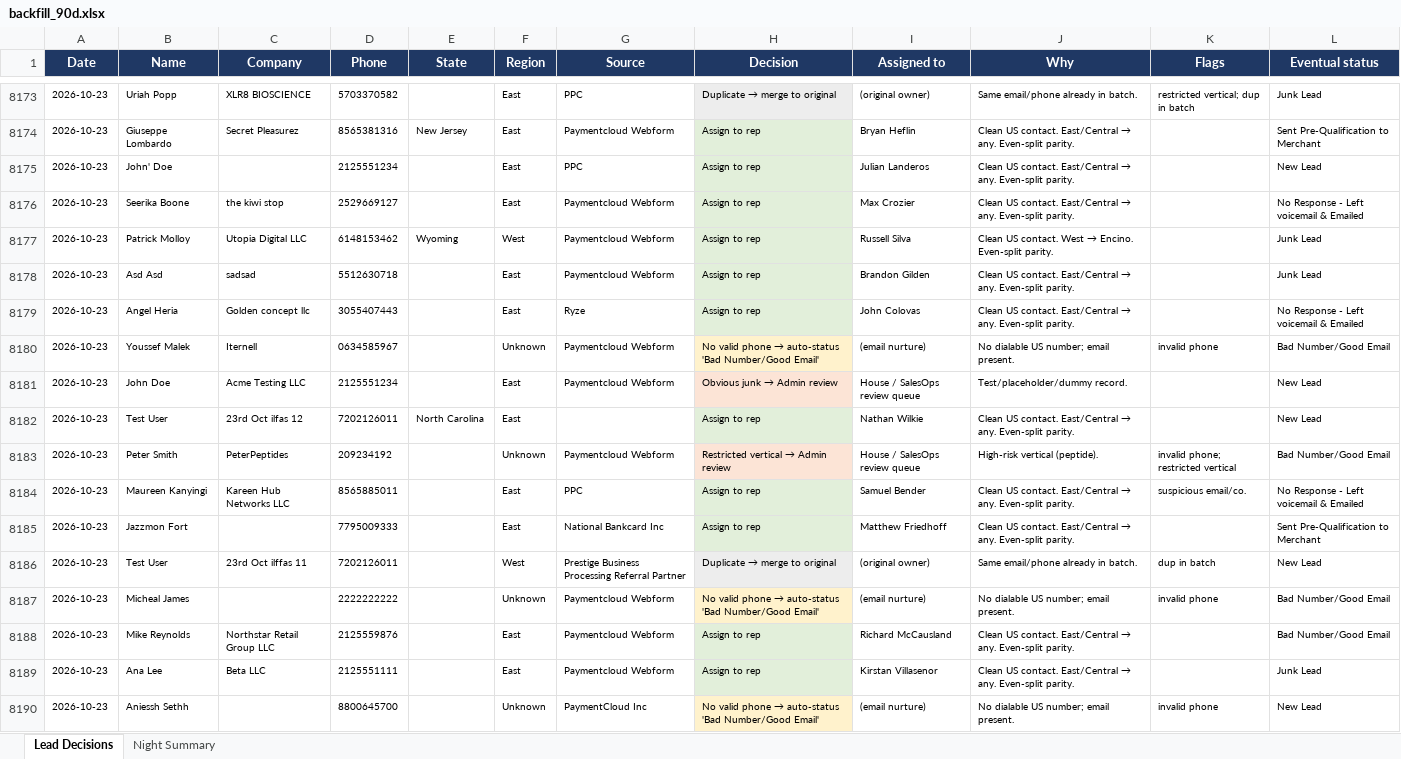
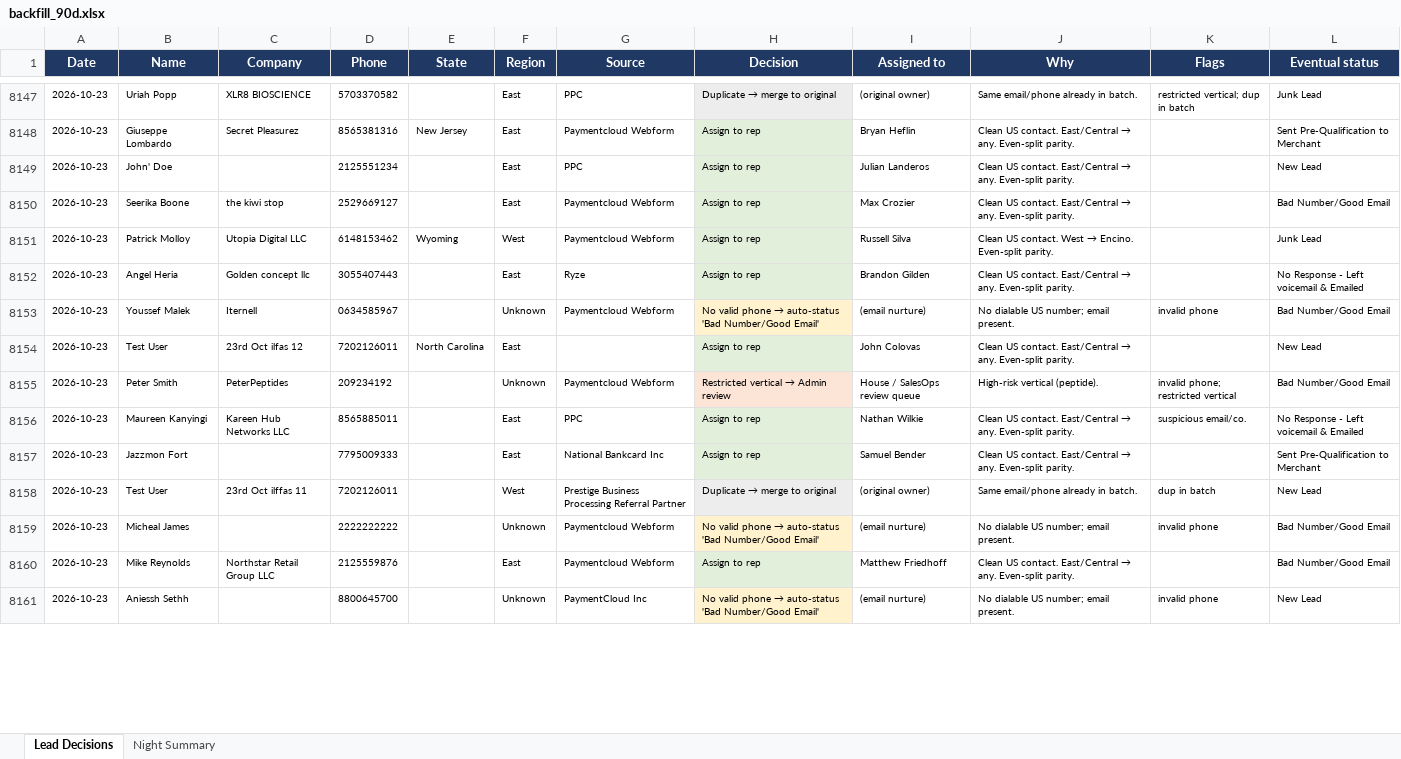
Before and after one commit to kurvnick/kurvpay-pcrep, an Excel workbook: logs/backfill_90d.xlsx, sheet Lead Decisions, drawn as a sheet; only a part is shown, gaps mark what is left out; values as stored, in another font and other column widths than the file's, no borders; removed rows and columns are numbered as before the commit, all else as after; the diff covers the shown part only; the diff names each change by its address in the sheet, - before the commit and + after, or states it on an @@ line.

Commit message:
Decision log 2026-10-24

```diff
--- a/logs/backfill_90d.xlsx (sheet Lead Decisions)
+++ b/logs/backfill_90d.xlsx (sheet Lead Decisions)
-L8150 (Eventual status): No Response - Left voicemail & Emailed
+L8150 (Eventual status): Bad Number/Good Email
-row 8178: 2026-10-23 | Asd Asd | sadsad | 5512630718 |  | East | Paymentcloud Webform | Assign to rep | Brandon Gilden | Clean US contact. East/Central → any. Even-split parity. |  | Junk Lead
-I8152 (Assigned to): John Colovas
+I8152 (Assigned to): Brandon Gilden
-row 8181: 2026-10-23 | John Doe | Acme Testing LLC | 2125551234 |  | East | Paymentcloud Webform | Obvious junk → Admin review | House / SalesOps review queue | Test/placeholder/dummy record. |  | New Lead
-I8154 (Assigned to): Nathan Wilkie
+I8154 (Assigned to): John Colovas
-I8156 (Assigned to): Samuel Bender
+I8156 (Assigned to): Nathan Wilkie
-I8157 (Assigned to): Matthew Friedhoff
+I8157 (Assigned to): Samuel Bender
-I8160 (Assigned to): Richard McCausland
+I8160 (Assigned to): Matthew Friedhoff
-row 8189: 2026-10-23 | Ana Lee | Beta LLC | 2125551111 |  | East | Paymentcloud Webform | Assign to rep | Kirstan Villasenor | Clean US contact. East/Central → any. Even-split parity. |  | Junk Lead
```
Also changed, not shown: 46 added rows, 27 removed rows and 290 edited cells elsewhere in this sheet, sheet Night Summary.
